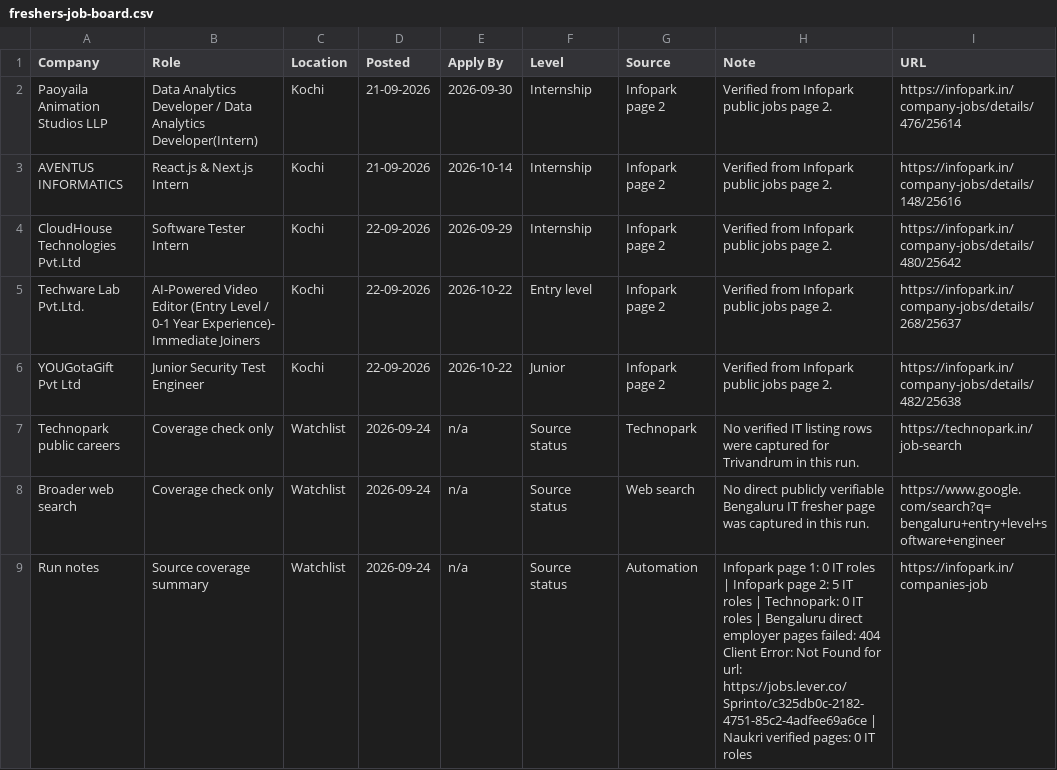
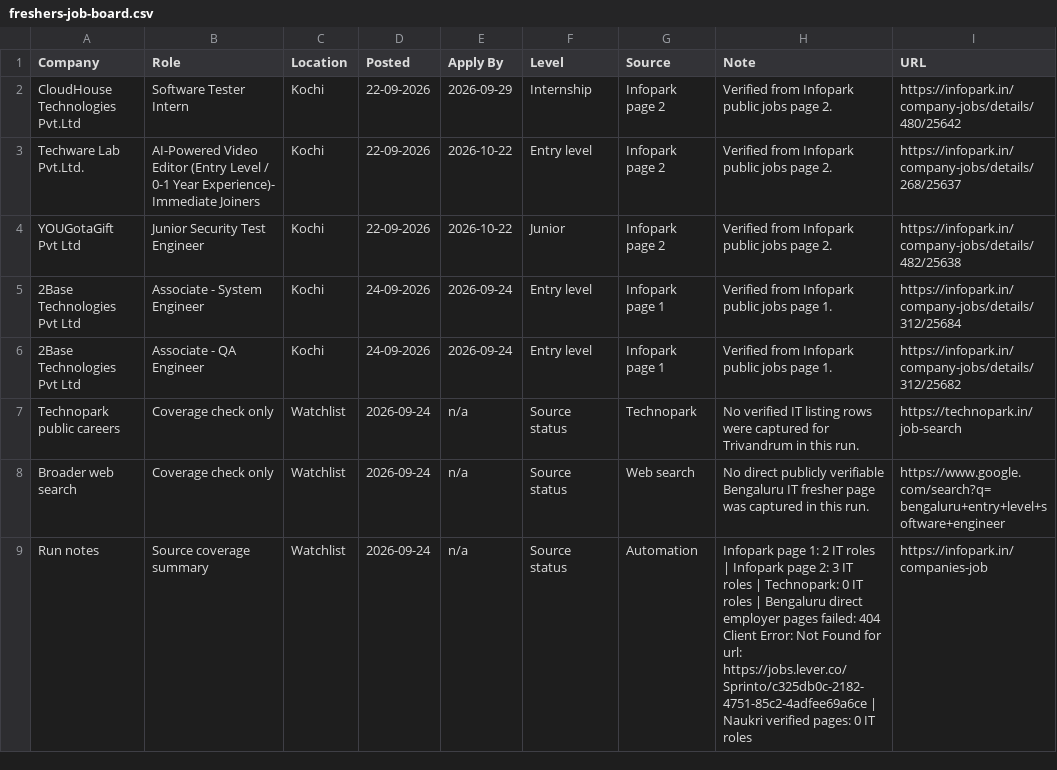
Before and after one commit to sk-learner/Automation-freshers-job-alert, a CSV file: docs/freshers-job-board.csv, drawn as a sheet.

```diff
--- a/docs/freshers-job-board.csv
+++ b/docs/freshers-job-board.csv
@@ -1,4 +1,2 @@
 Company,Role,Location,Posted,Apply By,Level,Source,Note,URL
-Paoyaila Animation Studios LLP,Data Analytics Developer / Data Analytics Developer(Intern),Kochi,21-09-2026,2026-09-30,Internship,Infopark page 2,Verified from Infopark public jobs page 2.,https://infopark.in/company-jobs/details/476/25614
-AVENTUS INFORMATICS,React.js & Next.js Intern,Kochi,21-09-2026,2026-10-14,Internship,Infopark page 2,Verified from Infopark public jobs page 2.,https://infopark.in/company-jobs/details/148/25616
 CloudHouse Technologies Pvt.Ltd,Software Tester Intern,Kochi,22-09-2026,2026-09-29,Internship,Infopark page 2,Verified from Infopark public jobs page 2.,https://infopark.in/company-jobs/details/480/25642
@@ -6,4 +4,6 @@ Techware Lab Pvt.Ltd.,AI-Powered Video Editor (Entry Level / 0-1 Year Experience
 YOUGotaGift Pvt Ltd,Junior Security Test Engineer,Kochi,22-09-2026,2026-10-22,Junior,Infopark page 2,Verified from Infopark public jobs page 2.,https://infopark.in/company-jobs/details/482/25638
+2Base Technologies Pvt Ltd,Associate - System Engineer,Kochi,24-09-2026,2026-09-24,Entry level,Infopark page 1,Verified from Infopark public jobs page 1.,https://infopark.in/company-jobs/details/312/25684
+2Base Technologies Pvt Ltd,Associate - QA Engineer,Kochi,24-09-2026,2026-09-24,Entry level,Infopark page 1,Verified from Infopark public jobs page 1.,https://infopark.in/company-jobs/details/312/25682
 Technopark public careers,Coverage check only,Watchlist,2026-09-24,n/a,Source status,Technopark,No verified IT listing rows were captured for Trivandrum in this run.,https://technopark.in/job-search
 Broader web search,Coverage check only,Watchlist,2026-09-24,n/a,Source status,Web search,No direct publicly verifiable Bengaluru IT fresher page was captured in this run.,https://www.google.com/search?q=bengaluru+entry+level+software+engineer
-Run notes,Source coverage summary,Watchlist,2026-09-24,n/a,Source status,Automation,Infopark page 1: 0 IT roles | Infopark page 2: 5 IT roles | Technopark: 0 IT roles | Bengaluru direct employer pages failed: 404 Client Error: Not Found for url: https://jobs.lever.co/Sprinto/c325db0c-2182-4751-85c2-4adfee69a6ce | Naukri verified pages: 0 IT roles,https://infopark.in/companies-job
+Run notes,Source coverage summary,Watchlist,2026-09-24,n/a,Source status,Automation,Infopark page 1: 2 IT roles | Infopark page 2: 3 IT roles | Technopark: 0 IT roles | Bengaluru direct employer pages failed: 404 Client Error: Not Found for url: https://jobs.lever.co/Sprinto/c325db0c-2182-4751-85c2-4adfee69a6ce | Naukri verified pages: 0 IT roles,https://infopark.in/companies-job
```
Also changed, not shown: outputs/freshers-job-board.csv, 4 other files.
